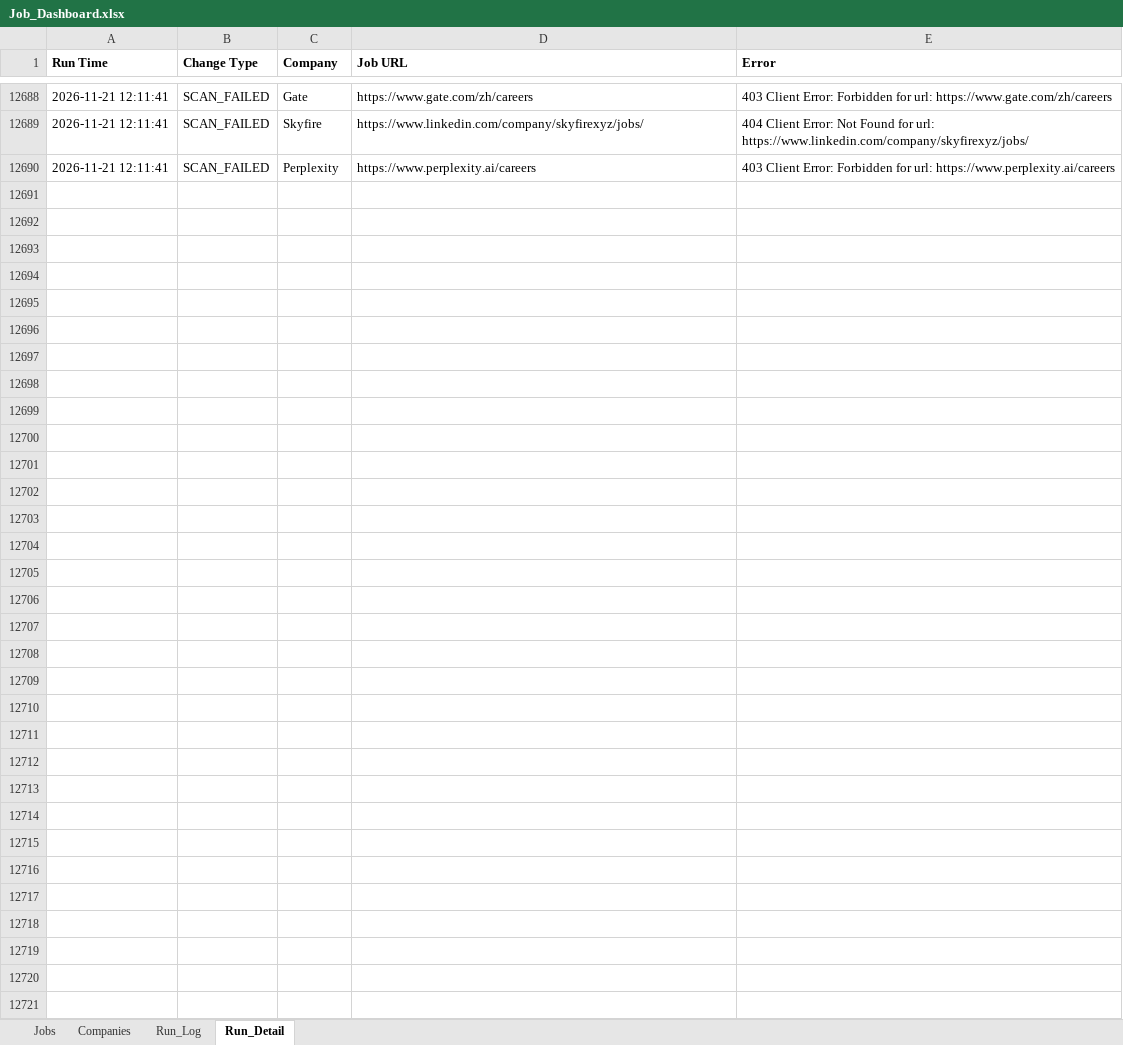
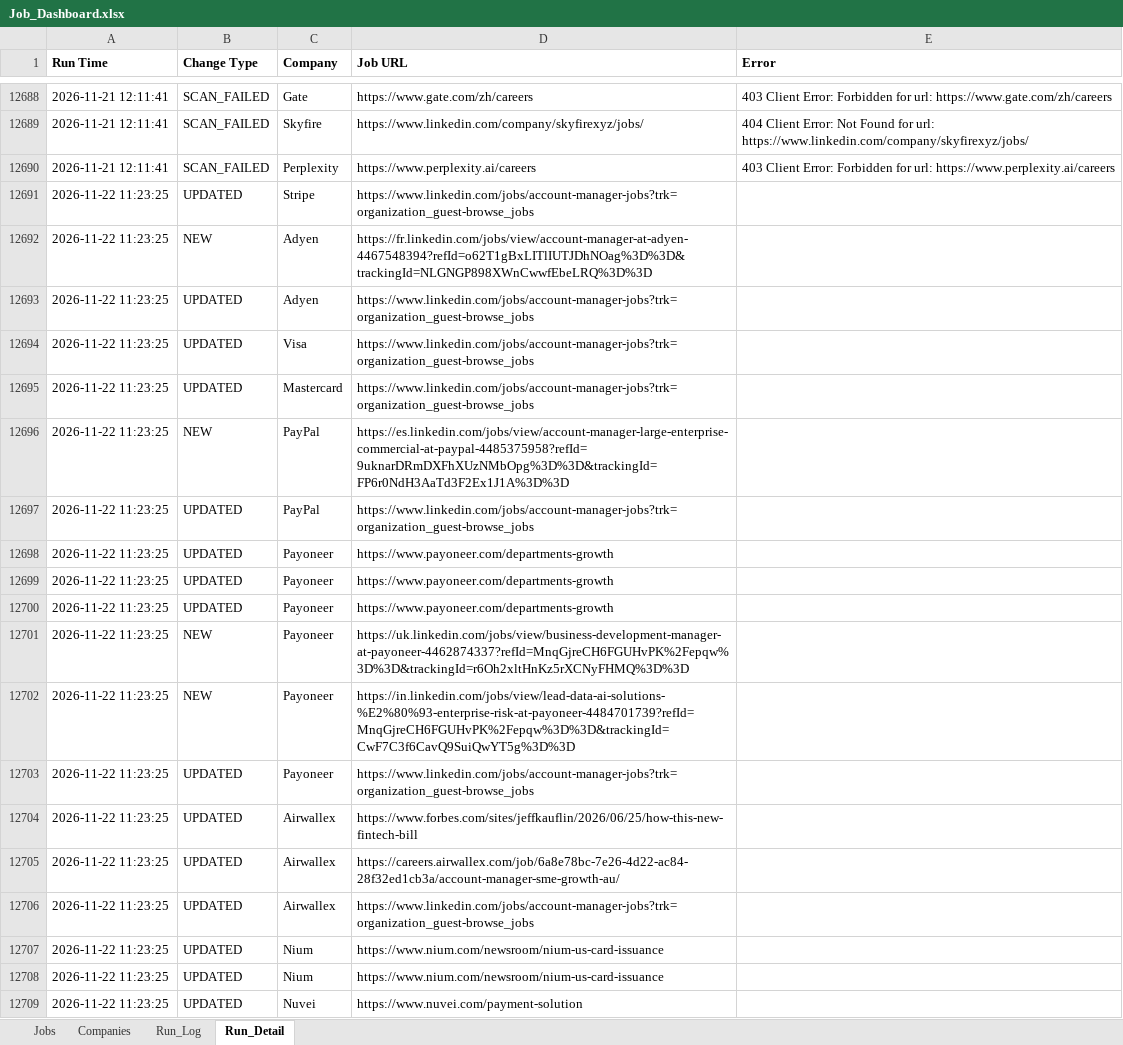
Before and after one commit to sabrinahan93-byte/PCIP, an Excel workbook: output/Job_Dashboard.xlsx, sheet Run_Detail, drawn as a sheet; only a part is shown, gaps mark what is left out; values as stored, in another font and other column widths than the file's, no borders; the diff covers the shown part only; the diff names each change by its address in the sheet, - before the commit and + after, or states it on an @@ line.

```diff
--- a/output/Job_Dashboard.xlsx (sheet Run_Detail)
+++ b/output/Job_Dashboard.xlsx (sheet Run_Detail)
+row 12691: 2026-11-22 11:23:25 | UPDATED | Stripe | https://www.linkedin.com/jobs/account-manager-jobs?trk=organization_guest-browse_jobs
+row 12692: 2026-11-22 11:23:25 | NEW | Adyen | https://fr.linkedin.com/jobs/view/account-manager-at-adyen-4467548394?refId=o62T1gBxLITlIUTJDhNOag%3D%3D&trackingId=NLGNGP898XWnCwwfEbeLRQ%3D%3D
+row 12693: 2026-11-22 11:23:25 | UPDATED | Adyen | https://www.linkedin.com/jobs/account-manager-jobs?trk=organization_guest-browse_jobs
+row 12694: 2026-11-22 11:23:25 | UPDATED | Visa | https://www.linkedin.com/jobs/account-manager-jobs?trk=organization_guest-browse_jobs
+row 12695: 2026-11-22 11:23:25 | UPDATED | Mastercard | https://www.linkedin.com/jobs/account-manager-jobs?trk=organization_guest-browse_jobs
+row 12696: 2026-11-22 11:23:25 | NEW | PayPal | https://es.linkedin.com/jobs/view/account-manager-large-enterprise-commercial-at-paypal-4485375958?refId=9uknarDRmDXFhXUzNMbOpg%3D%3D&trackingId=FP6r0NdH3AaTd3F2Ex1J1A%3D%3D
+row 12697: 2026-11-22 11:23:25 | UPDATED | PayPal | https://www.linkedin.com/jobs/account-manager-jobs?trk=organization_guest-browse_jobs
+row 12698: 2026-11-22 11:23:25 | UPDATED | Payoneer | https://www.payoneer.com/departments-growth
+row 12699: 2026-11-22 11:23:25 | UPDATED | Payoneer | https://www.payoneer.com/departments-growth
+row 12700: 2026-11-22 11:23:25 | UPDATED | Payoneer | https://www.payoneer.com/departments-growth
+row 12701: 2026-11-22 11:23:25 | NEW | Payoneer | https://uk.linkedin.com/jobs/view/business-development-manager-at-payoneer-4462874337?refId=MnqGjreCH6FGUHvPK%2Fepqw%3D%3D&trackingId=r6Oh2xltHnKz5rXCNyFHMQ%3D%3D
+row 12702: 2026-11-22 11:23:25 | NEW | Payoneer | https://in.linkedin.com/jobs/view/lead-data-ai-solutions-%E2%80%93-enterprise-risk-at-payoneer-4484701739?refId=MnqGjreCH6FGUHvPK%2Fepqw%3D%3D&trackingId=CwF7C3f6CavQ9SuiQwYT5g%3D%3D
+row 12703: 2026-11-22 11:23:25 | UPDATED | Payoneer | https://www.linkedin.com/jobs/account-manager-jobs?trk=organization_guest-browse_jobs
+row 12704: 2026-11-22 11:23:25 | UPDATED | Airwallex | https://www.forbes.com/sites/jeffkauflin/2026/06/25/how-this-new-fintech-bill
+row 12705: 2026-11-22 11:23:25 | UPDATED | Airwallex | https://careers.airwallex.com/job/6a8e78bc-7e26-4d22-ac84-28f32ed1cb3a/account-manager-sme-growth-au/
+row 12706: 2026-11-22 11:23:25 | UPDATED | Airwallex | https://www.linkedin.com/jobs/account-manager-jobs?trk=organization_guest-browse_jobs
+row 12707: 2026-11-22 11:23:25 | UPDATED | Nium | https://www.nium.com/newsroom/nium-us-card-issuance
+row 12708: 2026-11-22 11:23:25 | UPDATED | Nium | https://www.nium.com/newsroom/nium-us-card-issuance
+row 12709: 2026-11-22 11:23:25 | UPDATED | Nuvei | https://www.nuvei.com/payment-solution
```
Also changed, not shown: 77 added rows elsewhere in this sheet, sheet Jobs, sheet Run_Log, 1 other file.
